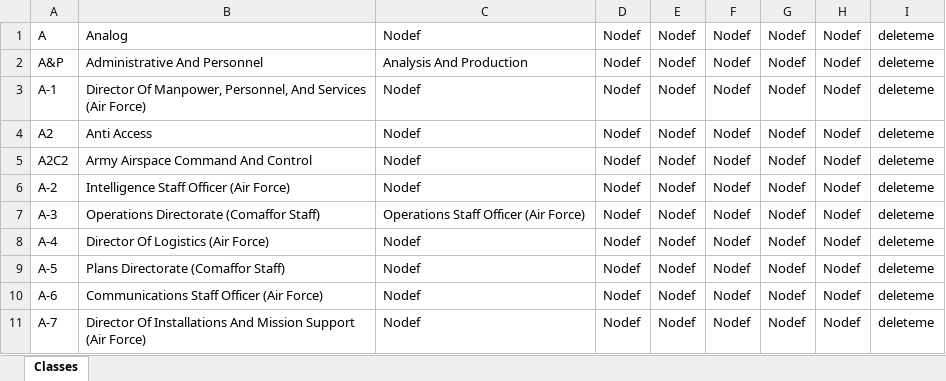
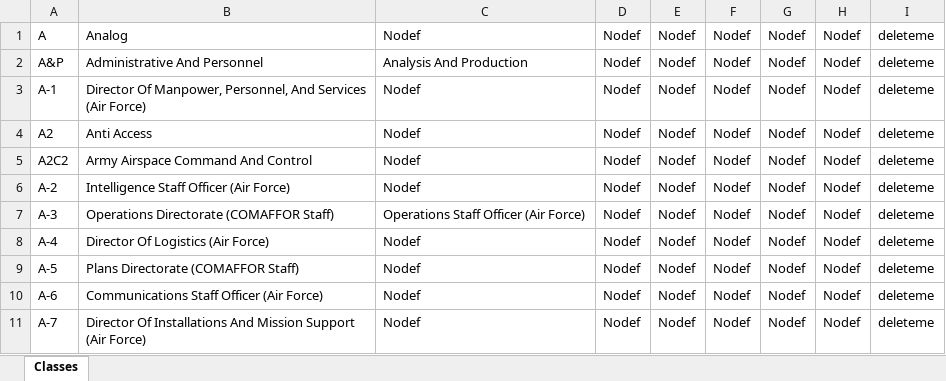
Before and after one commit to SnekCode/AcronymSorter, an Excel workbook: Excel/Classes.xlsx, sheet Classes, drawn as a sheet; only a part is shown; values as stored, in another font and other column widths than the file's, no borders; the diff names each change by its address in the sheet, - before the commit and + after, or states it on an @@ line.

```diff
--- a/Excel/Classes.xlsx (sheet Classes)
+++ b/Excel/Classes.xlsx (sheet Classes)
-B7: Operations Directorate (Comaffor Staff)
+B7: Operations Directorate (COMAFFOR Staff)
-B9: Plans Directorate (Comaffor Staff)
+B9: Plans Directorate (COMAFFOR Staff)
```
Also changed, not shown: 3 other files.
